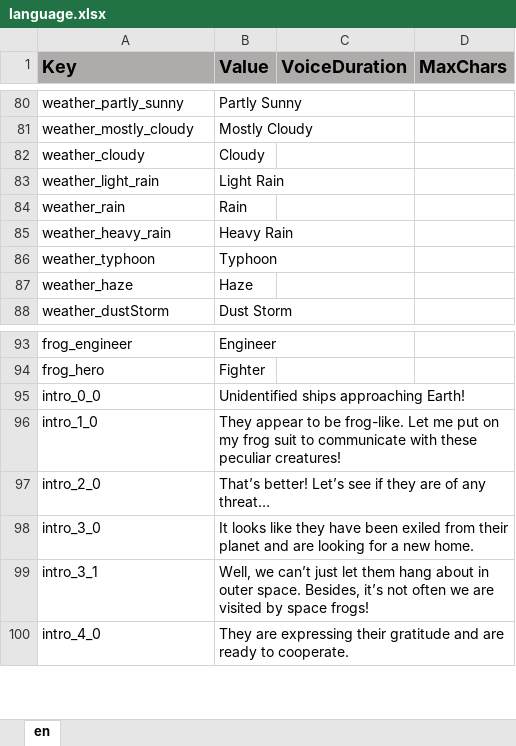
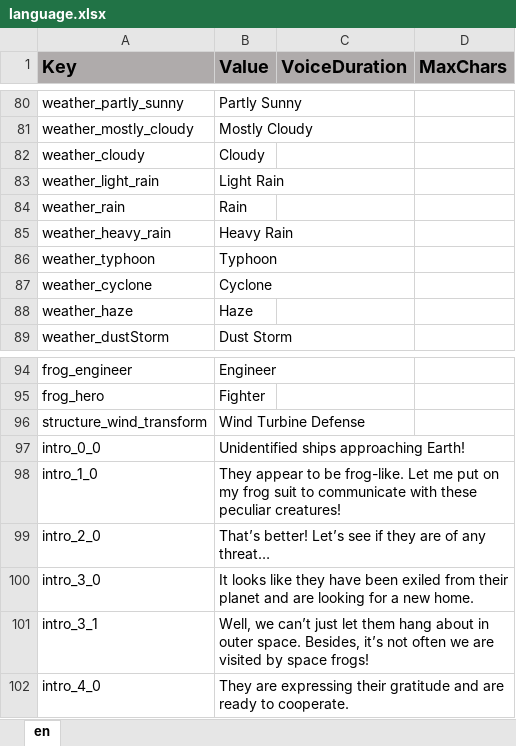
Before and after one commit to ddionisio/LL_ESS2D1, an Excel workbook: Language/language.xlsx, sheet en, drawn as a sheet; only a part is shown, gaps mark what is left out; values as stored, in another font and other column widths than the file's, no borders; the diff covers the shown part only; the diff names each change by its address in the sheet, - before the commit and + after, or states it on an @@ line.

```diff
--- a/Language/language.xlsx (sheet en)
+++ b/Language/language.xlsx (sheet en)
+row 87: weather_cyclone | Cyclone
+row 96: structure_wind_transform | Wind Turbine Defense
```
Also changed, not shown: 20 added rows, 25 removed rows and 6 edited cells elsewhere in this sheet, 31 other files.
